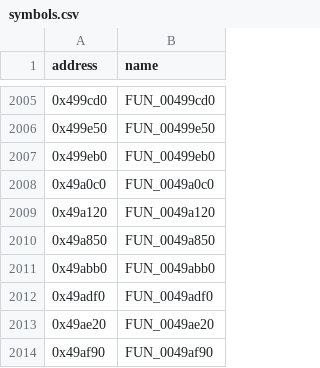
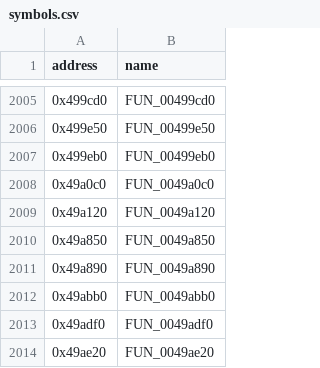
Before and after one commit to CubeB/byte-tactics, a CSV file: data/symbols.csv, drawn as a sheet; only a part is shown, gaps mark what is left out; the shorter side is filled out with more unchanged rows.

```diff
--- a/data/symbols.csv
+++ b/data/symbols.csv
@@ -2010,2 +2010,3 @@ address,name
 0x49a850,FUN_0049a850
+0x49a890,FUN_0049a890
 0x49abb0,FUN_0049abb0
```
Also changed, not shown: data/attempts.csv, data/batches.csv, 3 other files.
